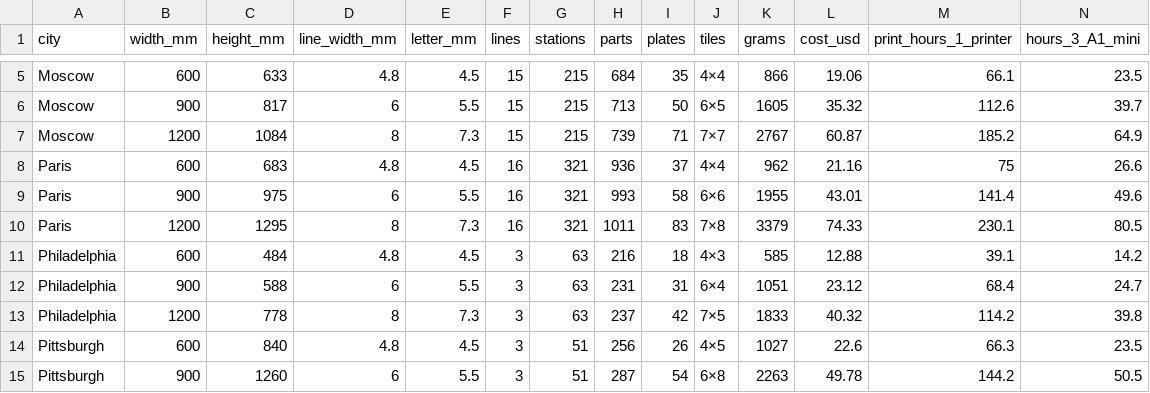
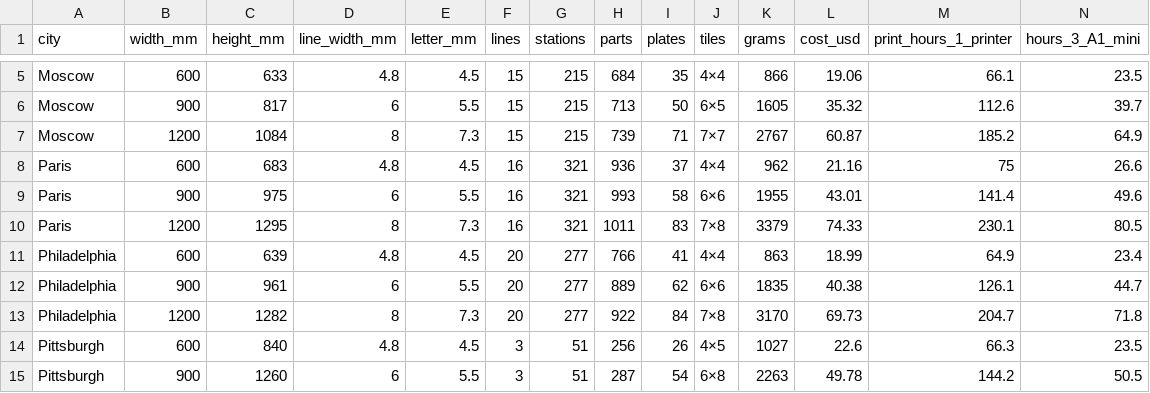
Before and after one commit to Gitter499/metrocad, a CSV file: docs/matrix.csv, drawn as a sheet; only a part is shown, gaps mark what is left out; removed rows and columns are numbered as before the commit, all else as after; rows hold the shown columns only; the diff names each change by its address in the sheet, - before the commit and + after, or states it on an @@ line.

```diff
--- a/docs/matrix.csv
+++ b/docs/matrix.csv
-row 11: Philadelphia | 600 | 484 | 4.8 | 4.5 | 3 | 63 | 216 | 18 | 4×3 | 585 | 12.88 | 39.1 | 14.2
-row 12: Philadelphia | 900 | 588 | 6 | 5.5 | 3 | 63 | 231 | 31 | 6×4 | 1051 | 23.12 | 68.4 | 24.7
-row 13: Philadelphia | 1200 | 778 | 8 | 7.3 | 3 | 63 | 237 | 42 | 7×5 | 1833 | 40.32 | 114.2 | 39.8
+row 11: Philadelphia | 600 | 639 | 4.8 | 4.5 | 20 | 277 | 766 | 41 | 4×4 | 863 | 18.99 | 64.9 | 23.4
+row 12: Philadelphia | 900 | 961 | 6 | 5.5 | 20 | 277 | 889 | 62 | 6×6 | 1835 | 40.38 | 126.1 | 44.7
+row 13: Philadelphia | 1200 | 1282 | 8 | 7.3 | 20 | 277 | 922 | 84 | 7×8 | 3170 | 69.73 | 204.7 | 71.8
```
Also changed, not shown: 5 other files.
